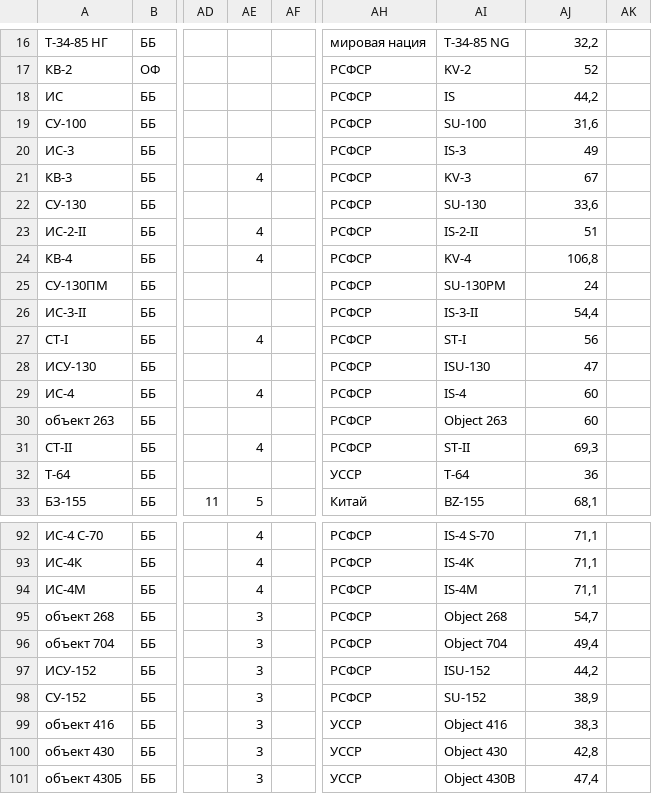
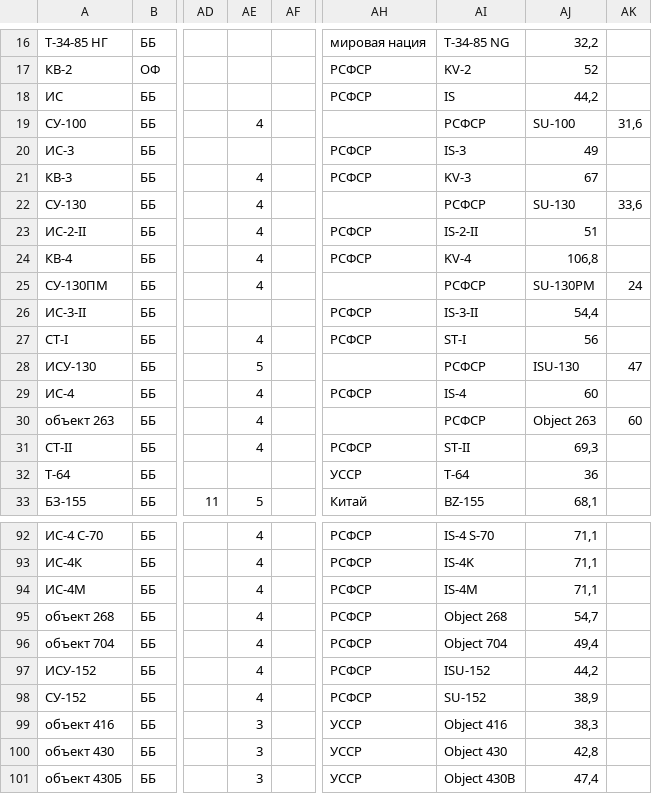
Before and after one commit to GSgamesstudio/landing, a CSV file: tankswars/data.csv, drawn as a sheet; only a part is shown, gaps mark what is left out; the diff names each change by its address in the sheet, - before the commit and + after, or states it on an @@ line.

```diff
--- a/tankswars/data.csv
+++ b/tankswars/data.csv
-AE19: (empty)
+AE19: 4
-AH19: РСФСР
+AH19: (empty)
-AI19: SU-100
+AI19: РСФСР
-AJ19: 31,6
+AJ19: SU-100
-AK19: (empty)
+AK19: 31,6
-AE22: (empty)
+AE22: 4
-AH22: РСФСР
+AH22: (empty)
-AI22: SU-130
+AI22: РСФСР
-AJ22: 33,6
+AJ22: SU-130
-AK22: (empty)
+AK22: 33,6
-AE25: (empty)
+AE25: 4
-AH25: РСФСР
+AH25: (empty)
-AI25: SU-130PM
+AI25: РСФСР
-AJ25: 24
+AJ25: SU-130PM
-AK25: (empty)
+AK25: 24
-AE28: (empty)
+AE28: 5
-AH28: РСФСР
+AH28: (empty)
-AI28: ISU-130
+AI28: РСФСР
-AJ28: 47
+AJ28: ISU-130
-AK28: (empty)
+AK28: 47
-AE30: (empty)
+AE30: 4
-AH30: РСФСР
+AH30: (empty)
-AI30: Object 263
+AI30: РСФСР
-AJ30: 60
+AJ30: Object 263
-AK30: (empty)
+AK30: 60
-AE95:AE98: 3
+AE95:AE98: 4
```
Also changed, not shown: 3 other files.
